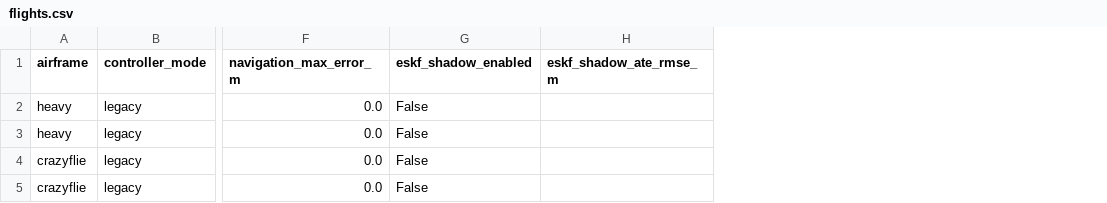
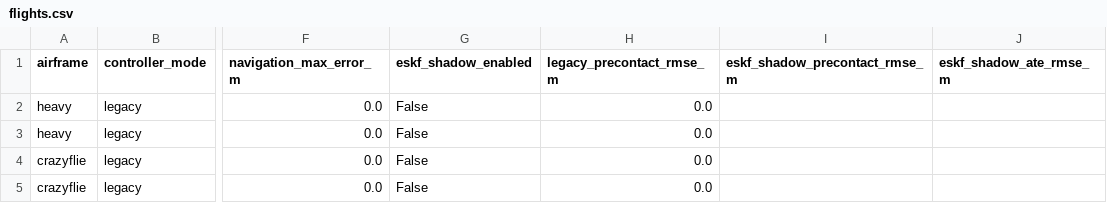
Before and after one commit to lalitkumar790/mars-lora, a CSV file: results/rf_navigation/flights.csv, drawn as a sheet; only a part is shown, gaps mark what is left out; the diff names each change by its address in the sheet, - before the commit and + after, or states it on an @@ line.

```diff
--- a/results/rf_navigation/flights.csv
+++ b/results/rf_navigation/flights.csv
+column H (legacy_precontact_rmse_m), rows 2-5: all 0.0
+column I (eskf_shadow_precontact_rmse_m), empty
```
Also changed, not shown: 2 other files.
